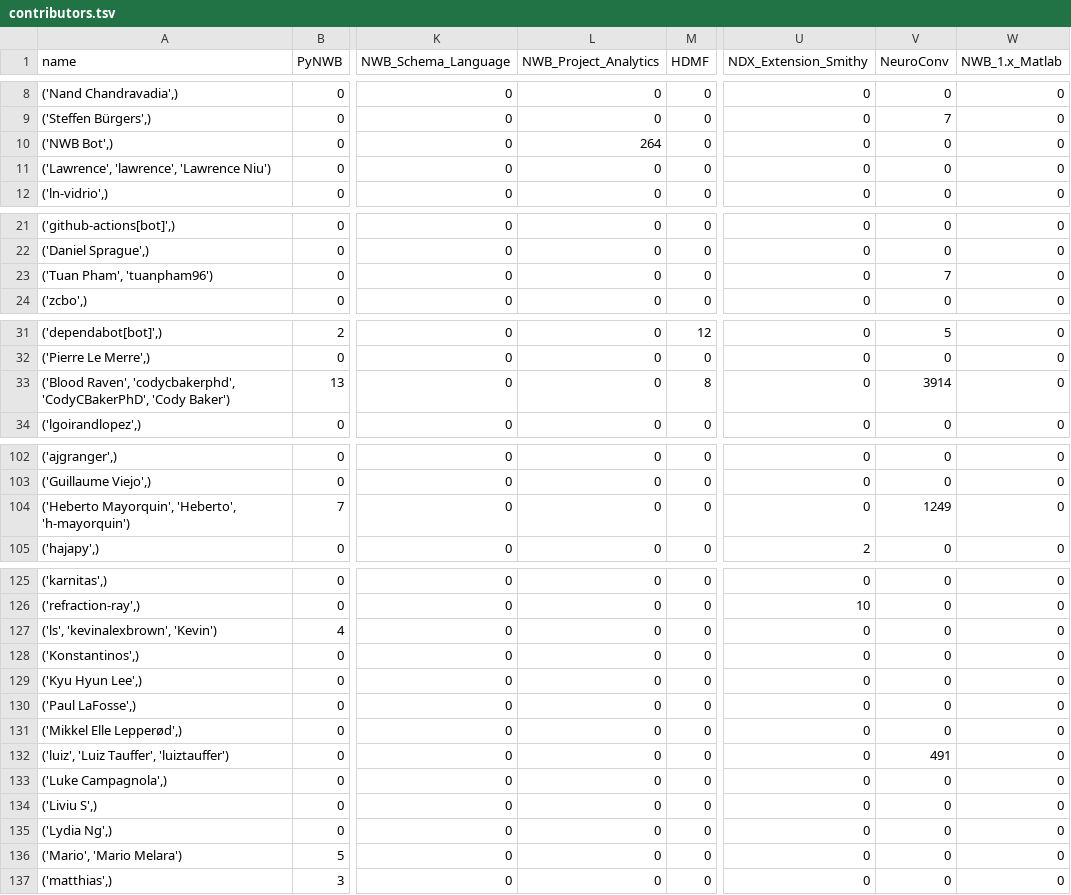
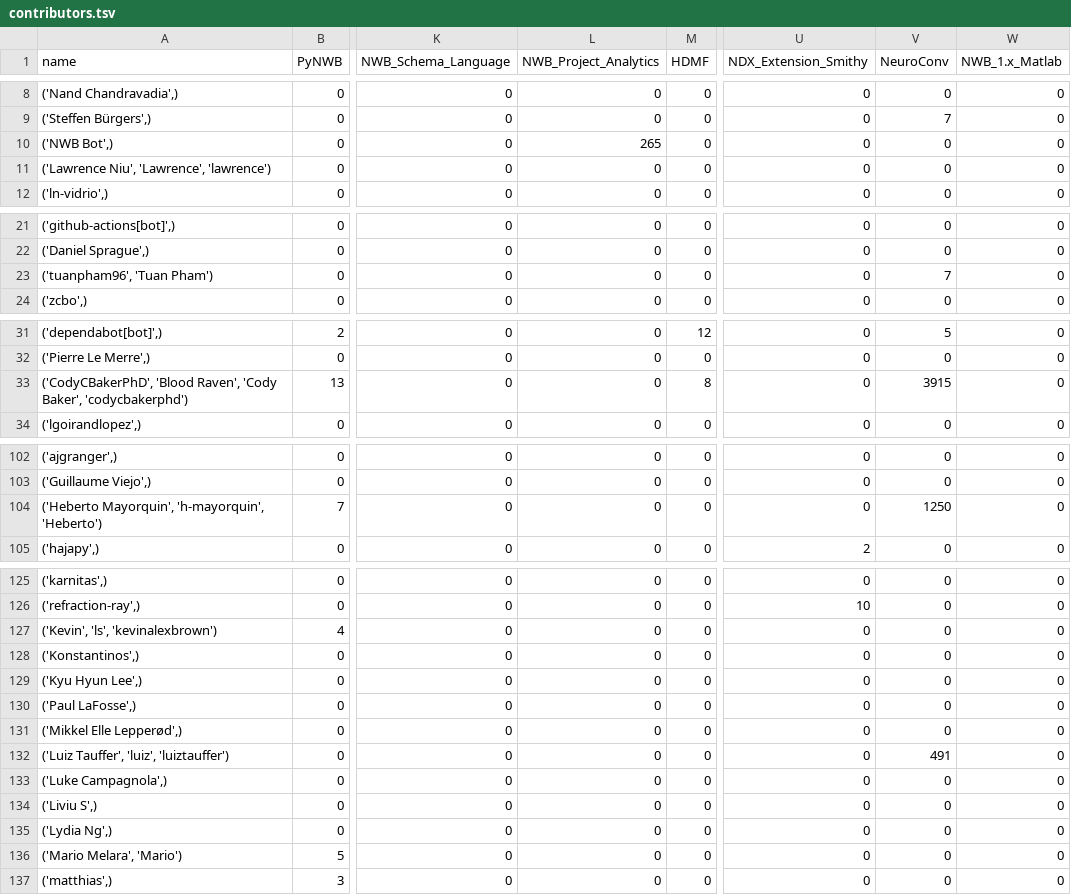
Before and after one commit to NeurodataWithoutBorders/nwb-project-analytics, a TSV file: data/contributors.tsv, drawn as a sheet; only a part is shown, gaps mark what is left out; the diff covers the shown part only; the diff names each change by its address in the sheet, - before the commit and + after, or states it on an @@ line.

```diff
--- a/data/contributors.tsv
+++ b/data/contributors.tsv
-L10 (NWB_Project_Analytics): 264
+L10 (NWB_Project_Analytics): 265
-A11 (name): ('Lawrence', 'lawrence', 'Lawrence Niu')
+A11 (name): ('Lawrence Niu', 'Lawrence', 'lawrence')
-A23 (name): ('Tuan Pham', 'tuanpham96')
+A23 (name): ('tuanpham96', 'Tuan Pham')
-A33 (name): ('Blood Raven', 'codycbakerphd', 'CodyCBakerPhD', 'Cody Baker')
+A33 (name): ('CodyCBakerPhD', 'Blood Raven', 'Cody Baker', 'codycbakerphd')
-V33 (NeuroConv): 3914
+V33 (NeuroConv): 3915
-A104 (name): ('Heberto Mayorquin', 'Heberto', 'h-mayorquin')
+A104 (name): ('Heberto Mayorquin', 'h-mayorquin', 'Heberto')
-V104 (NeuroConv): 1249
+V104 (NeuroConv): 1250
-A127 (name): ('ls', 'kevinalexbrown', 'Kevin')
+A127 (name): ('Kevin', 'ls', 'kevinalexbrown')
-A132 (name): ('luiz', 'Luiz Tauffer', 'luiztauffer')
+A132 (name): ('Luiz Tauffer', 'luiz', 'luiztauffer')
-A136 (name): ('Mario', 'Mario Melara')
+A136 (name): ('Mario Melara', 'Mario')
```
Also changed, not shown: 11 edited cells elsewhere in this file, 2 other files.
